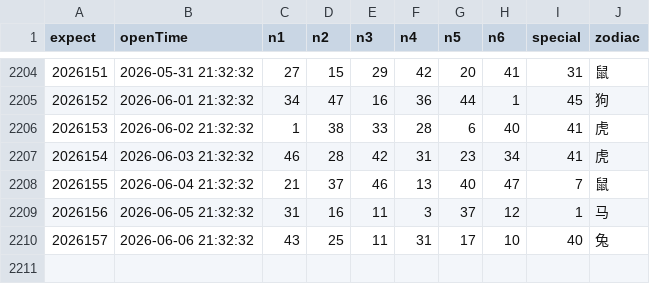
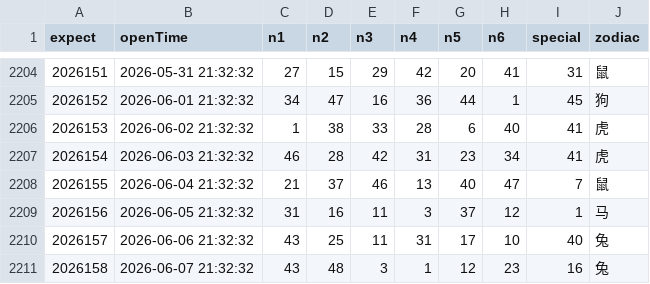
Before and after one commit to lhq157/macaujc, a CSV file: output/20260607.csv (was output/20260606.csv), drawn as a sheet; only a part is shown, gaps mark what is left out; the diff names each change by its address in the sheet, - before the commit and + after, or states it on an @@ line.

Commit message:
数据更新 2026-06-07

```diff
--- a/output/20260606.csv
+++ b/output/20260607.csv
+row 2211: 2026158 | 2026-06-07 21:32:32 | 43 | 48 | 3 | 1 | 12 | 23 | 16 | 兔
```
